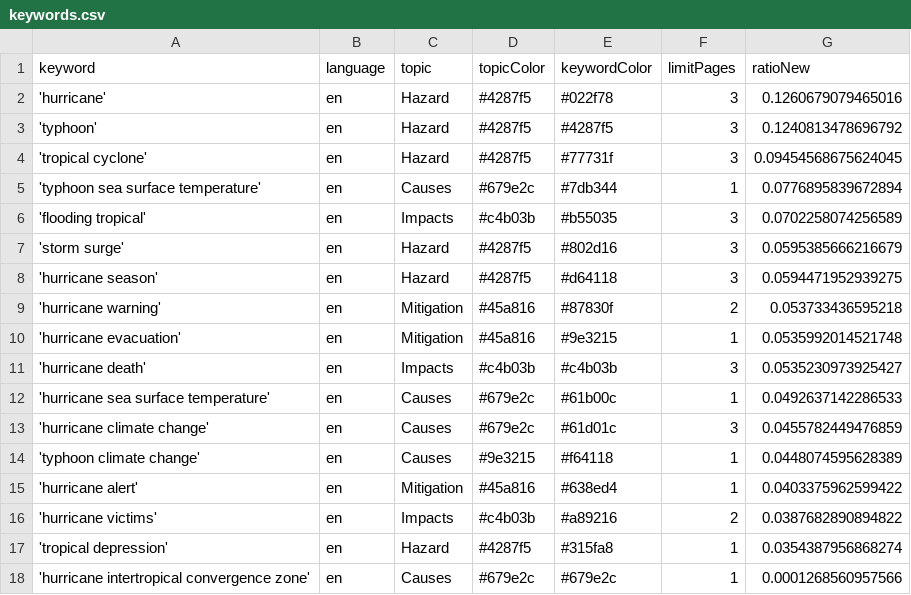
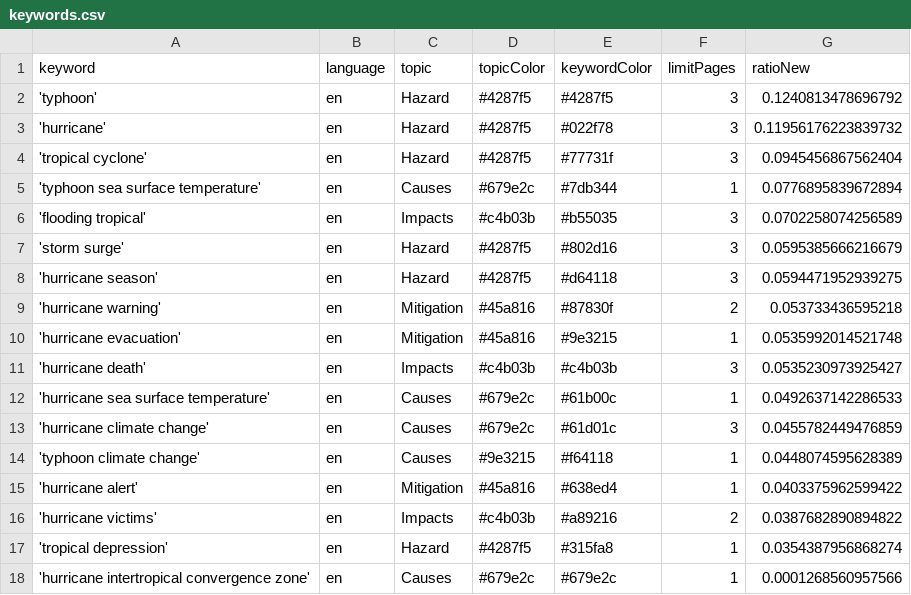
Before and after one commit to jens-news/hurricaneIsComing, a CSV file: keywords.csv, drawn as a sheet.

```diff
--- a/keywords.csv
+++ b/keywords.csv
@@ -1,5 +1,5 @@
 keyword,language,topic,topicColor,keywordColor,limitPages,ratioNew
-'hurricane',en,Hazard,#4287f5,#022f78,3,0.1260679079465016
 'typhoon',en,Hazard,#4287f5,#4287f5,3,0.1240813478696792
-'tropical cyclone',en,Hazard,#4287f5,#77731f,3,0.09454568675624045
+'hurricane',en,Hazard,#4287f5,#022f78,3,0.11956176223839732
+'tropical cyclone',en,Hazard,#4287f5,#77731f,3,0.0945456867562404
 'typhoon sea surface temperature',en,Causes,#679e2c,#7db344,1,0.0776895839672894
```
Also changed, not shown: csv/news_2026_04.csv.
